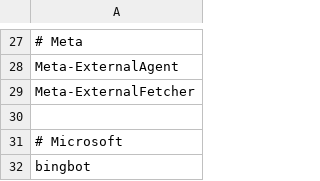
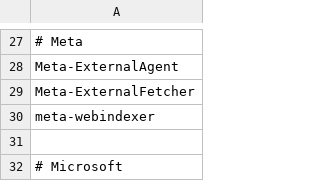
Before and after one commit to proudcity/wp-proudcity, a CSV file: www/bots.csv, drawn as a sheet; only a part is shown, gaps mark what is left out; the shorter side is filled out with more unchanged rows.

```diff
--- a/www/bots.csv
+++ b/www/bots.csv
@@ -29,2 +29,3 @@ Meta-ExternalAgent
 Meta-ExternalFetcher
+meta-webindexer
 
```
Also changed, not shown: 1 other file.
